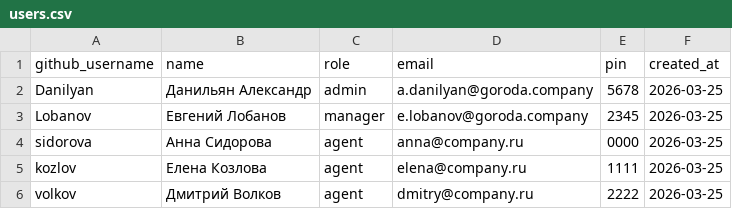
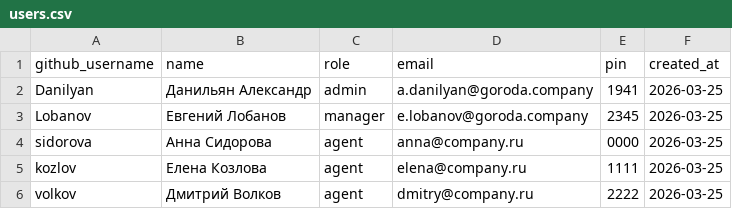
Before and after one commit to Allikk38/crm-for-team, a CSV file: data/users.csv, drawn as a sheet.

Commit message:
Update users.csv

```diff
--- a/data/users.csv
+++ b/data/users.csv
@@ -1,3 +1,3 @@
 github_username,name,role,email,pin,created_at
-Danilyan,Данильян Александр,admin,a.danilyan@goroda.company,5678,2026-03-25
+Danilyan,Данильян Александр,admin,a.danilyan@goroda.company,1941,2026-03-25
 Lobanov,Евгений Лобанов,manager,e.lobanov@goroda.company,2345,2026-03-25
```
